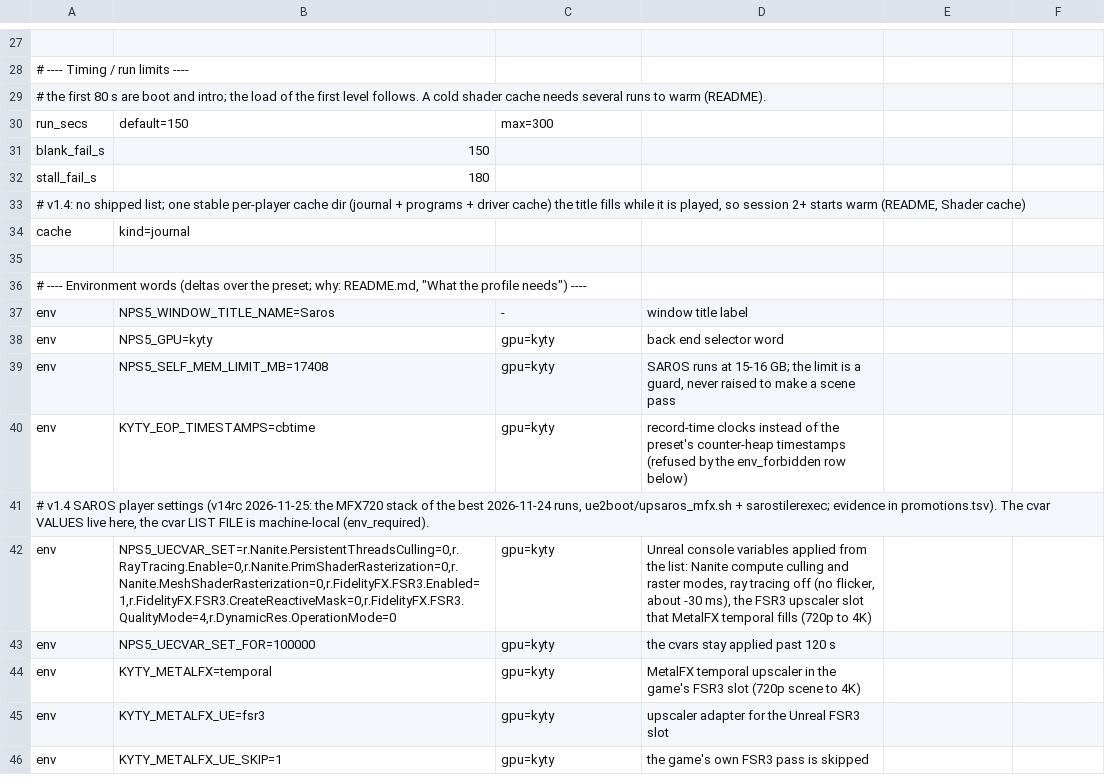
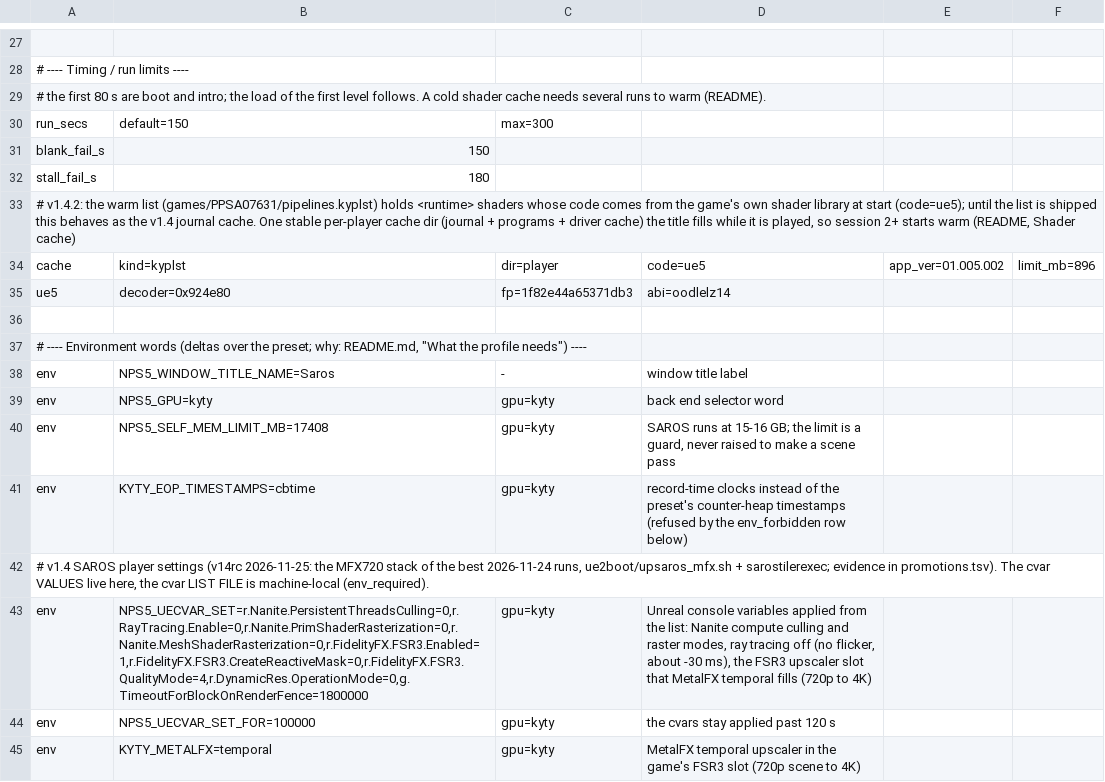
Before and after one commit to computerguy526/nativeps5, a TSV file: games/PPSA07631/game.tsv, drawn as a sheet; only a part is shown, gaps mark what is left out; the shorter side is filled out with more unchanged rows.

```diff
--- a/games/PPSA07631/game.tsv
+++ b/games/PPSA07631/game.tsv
@@ -32,4 +32,5 @@ blank_fail_s	150
 stall_fail_s	180
-# v1.4: no shipped list; one stable per-player cache dir (journal + programs + driver cache) the title fills while it is played, so session 2+ starts warm (README, Shader cache)
-cache	kind=journal
+# v1.4.2: the warm list (games/PPSA07631/pipelines.kyplst) holds <runtime> shaders whose code comes from the game's own shader library at start (code=ue5); until the list is shipped this behaves as the v1.4 journal cache. One stable per-player cache dir (journal + programs + driver cache) the title fills while it is played, so session 2+ starts warm (README, Shader cache)
+cache	kind=kyplst	dir=player	code=ue5	app_ver=01.005.002	limit_mb=896
+ue5	decoder=0x924e80	fp=1f82e44a65371db3	abi=oodlelz14
 
@@ -41,3 +42,3 @@ env	KYTY_EOP_TIMESTAMPS=cbtime	gpu=kyty	record-time clocks instead of the preset
 # v1.4 SAROS player settings (v14rc 2026-11-25: the MFX720 stack of the best 2026-11-24 runs, ue2boot/upsaros_mfx.sh + sarostilerexec; evidence in promotions.tsv). The cvar VALUES live here, the cvar LIST FILE is machine-local (env_required).
-env	NPS5_UECVAR_SET=r.Nanite.PersistentThreadsCulling=0,r.RayTracing.Enable=0,r.Nanite.PrimShaderRasterization=0,r.Nanite.MeshShaderRasterization=0,r.FidelityFX.FSR3.Enabled=1,r.FidelityFX.FSR3.CreateReactiveMask=0,r.FidelityFX.FSR3.QualityMode=4,r.DynamicRes.OperationMode=0	gpu=kyty	Unreal console variables applied from the list: Nanite compute culling and raster modes, ray tracing off (no flicker, about -30 ms), the FSR3 upscaler slot that MetalFX temporal fills (720p to 4K)
+env	NPS5_UECVAR_SET=r.Nanite.PersistentThreadsCulling=0,r.RayTracing.Enable=0,r.Nanite.PrimShaderRasterization=0,r.Nanite.MeshShaderRasterization=0,r.FidelityFX.FSR3.Enabled=1,r.FidelityFX.FSR3.CreateReactiveMask=0,r.FidelityFX.FSR3.QualityMode=4,r.DynamicRes.OperationMode=0,g.TimeoutForBlockOnRenderFence=1800000	gpu=kyty	Unreal console variables applied from the list: Nanite compute culling and raster modes, ray tracing off (no flicker, about -30 ms), the FSR3 upscaler slot that MetalFX temporal fills (720p to 4K)
 env	NPS5_UECVAR_SET_FOR=100000	gpu=kyty	the cvars stay applied past 120 s
```
Also changed, not shown: games/PPSA24096/game.tsv, 4 other files.
